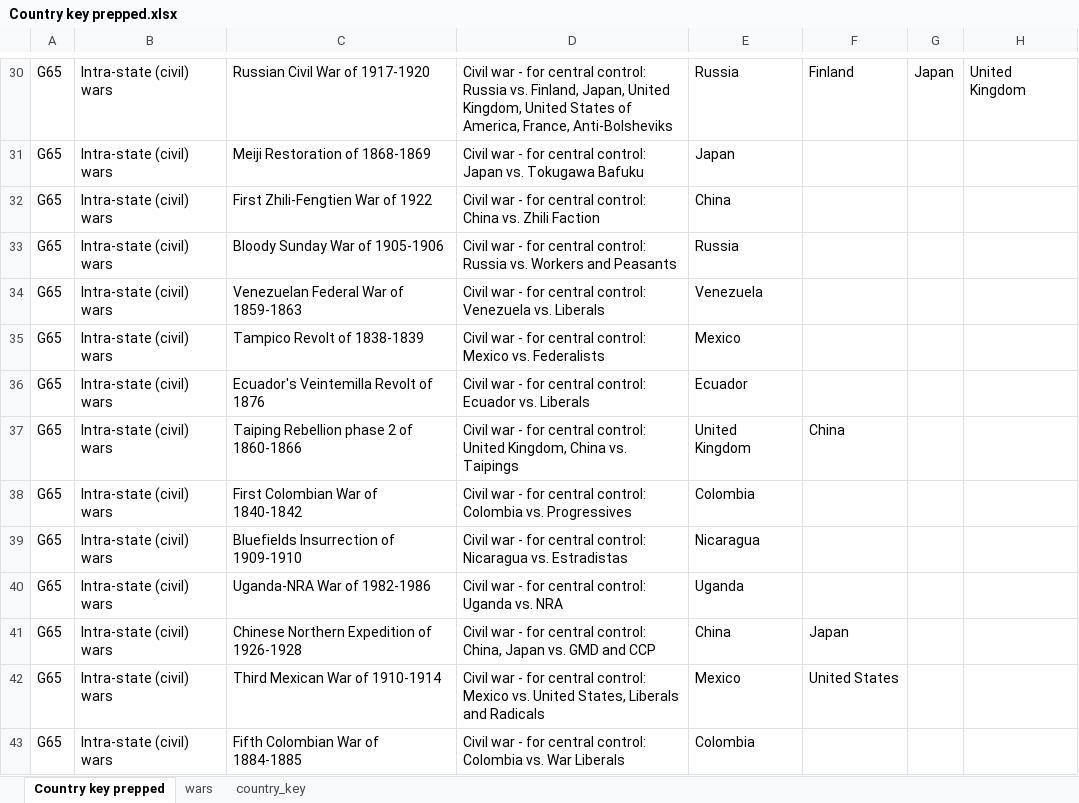
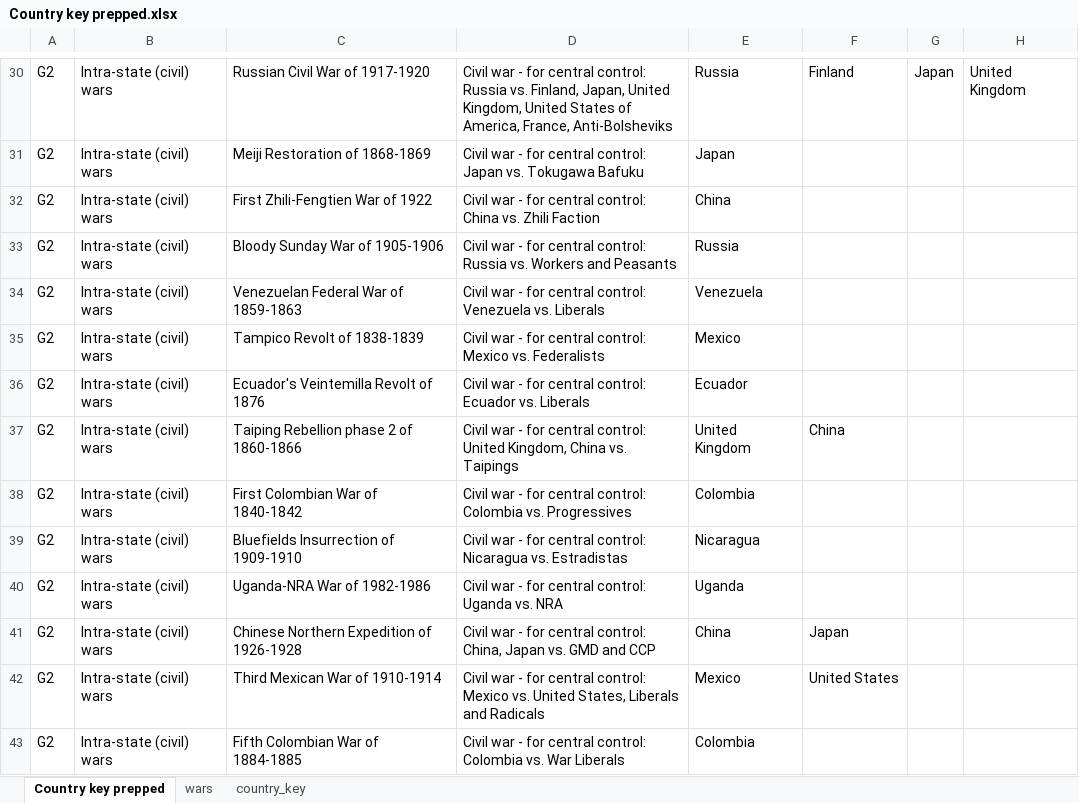
Before and after one commit to gjusticea/wiki-scrape, an Excel workbook: ref/country key prep/Country key prepped.xlsx, sheet Country key prepped, drawn as a sheet; only a part is shown, gaps mark what is left out; values as stored, in another font and other column widths than the file's, no borders; the diff covers the shown part only; the diff names each change by its address in the sheet, - before the commit and + after, or states it on an @@ line.

Commit message:
Country key preparation
Prep work for and addition of 'Country key clean.xlsx', the main country key for all of our lists (as of this submission)

```diff
--- a/ref/country key prep/Country key prepped.xlsx (sheet Country key prepped)
+++ b/ref/country key prep/Country key prepped.xlsx (sheet Country key prepped)
-A30:A43: G65
+A30:A43: G2
```
Also changed, not shown: 730 edited cells elsewhere in this sheet, 6 other files.
